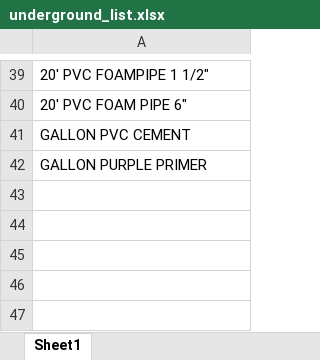
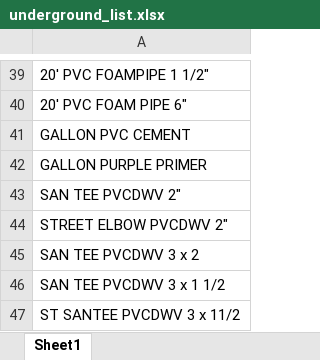
Before and after one commit to adm15123/Inventory-analyzer, an Excel workbook: uploads/underground_list.xlsx, sheet Sheet1, drawn as a sheet; only a part is shown, gaps mark what is left out; values as stored, in another font and other column widths than the file's, no borders; table styles not drawn; the diff names each change by its address in the sheet, - before the commit and + after, or states it on an @@ line.

```diff
--- a/uploads/underground_list.xlsx (sheet Sheet1)
+++ b/uploads/underground_list.xlsx (sheet Sheet1)
+row 43: SAN TEE PVCDWV 2"
+row 44: STREET ELBOW PVCDWV 2"
+row 45: SAN TEE PVCDWV 3 x 2
+row 46: SAN TEE PVCDWV 3 x 1 1/2
+row 47: ST SANTEE PVCDWV 3 x 11/2
```
Also changed, not shown: uploads/Final_Extracted_Data_Fixed_Logic4.xlsx, uploads/rough_list.xlsx, 1 other file.
